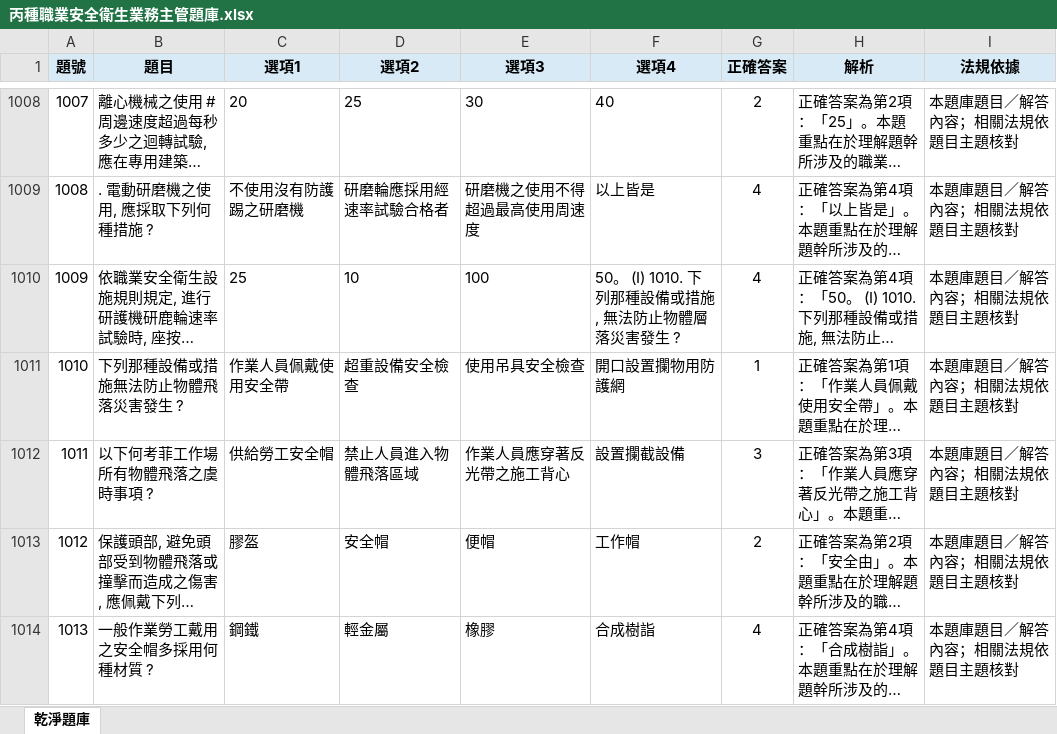
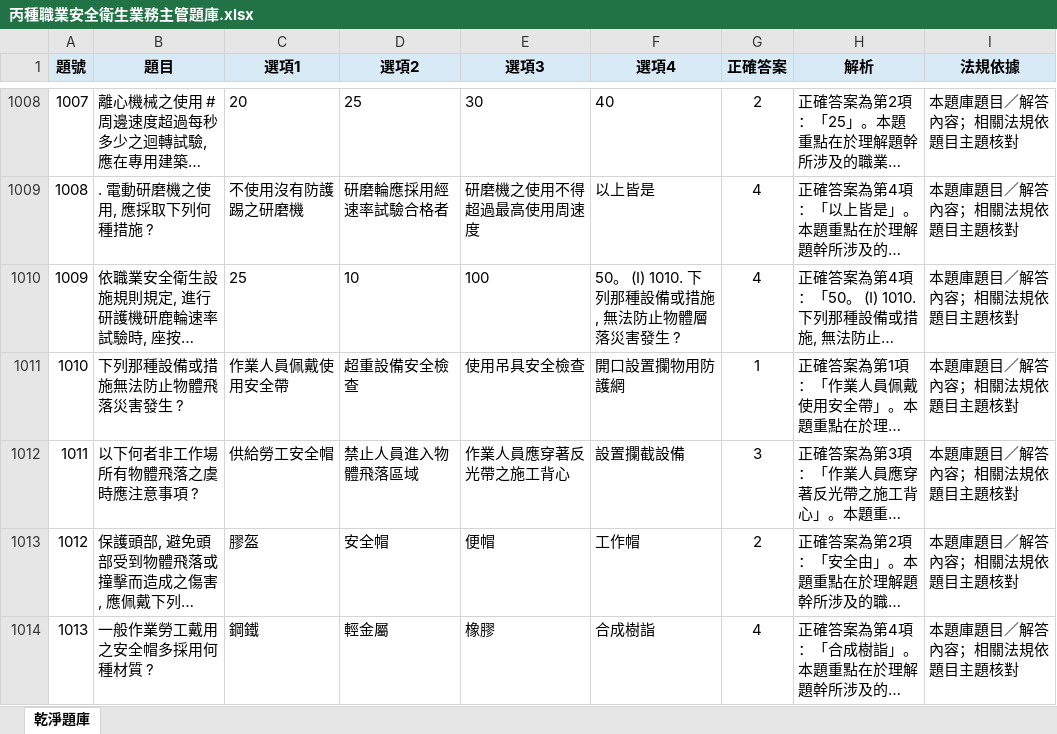
Before and after one commit to drher/drher.github.io, an Excel workbook: salf/丙種職業安全衛生業務主管題庫.xlsx, sheet 乾淨題庫, drawn as a sheet; only a part is shown, gaps mark what is left out; long unchanged cells end in …; values as stored, in another font and other column widths than the file's, no borders; the diff covers the shown part only; the diff names each change by its address in the sheet, - before the commit and + after, or states it on an @@ line.

```diff
--- a/salf/丙種職業安全衛生業務主管題庫.xlsx (sheet 乾淨題庫)
+++ b/salf/丙種職業安全衛生業務主管題庫.xlsx (sheet 乾淨題庫)
-B1012 (題目): 以下何考菲工作場所有物體飛落之虞時事項 ?
+B1012 (題目): 以下何者非工作場所有物體飛落之虞時應注意事項 ?
```
Also changed, not shown: 16 edited cells elsewhere in this sheet, salf/及格.xlsx.
